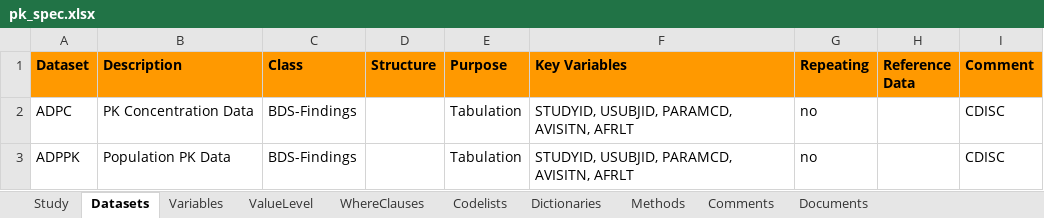
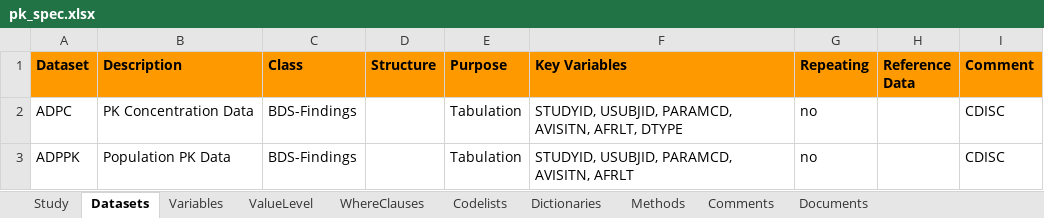
Before and after one commit to pharmaverse/examples, an Excel workbook: adam/pk_spec.xlsx, sheet Datasets, drawn as a sheet; values as stored, in another font and other column widths than the file's, no borders; the diff names each change by its address in the sheet, - before the commit and + after, or states it on an @@ line.

Commit message:
Update key variables in spec

```diff
--- a/adam/pk_spec.xlsx (sheet Datasets)
+++ b/adam/pk_spec.xlsx (sheet Datasets)
-F2 (Key Variables): STUDYID, USUBJID, PARAMCD, AVISITN, AFRLT
+F2 (Key Variables): STUDYID, USUBJID, PARAMCD, AVISITN, AFRLT, DTYPE
```
